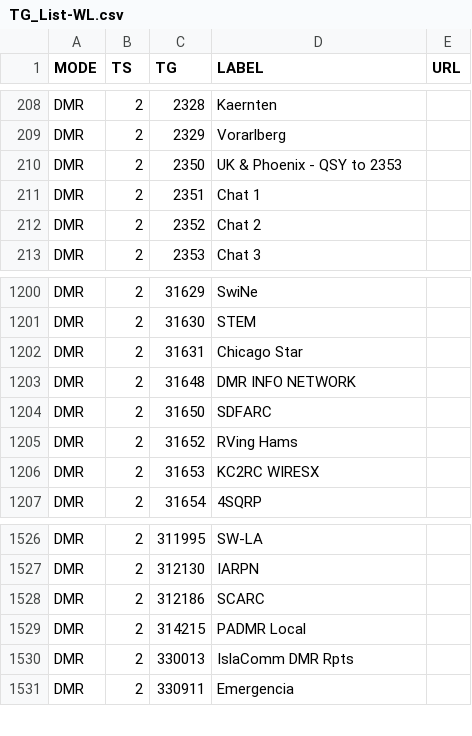
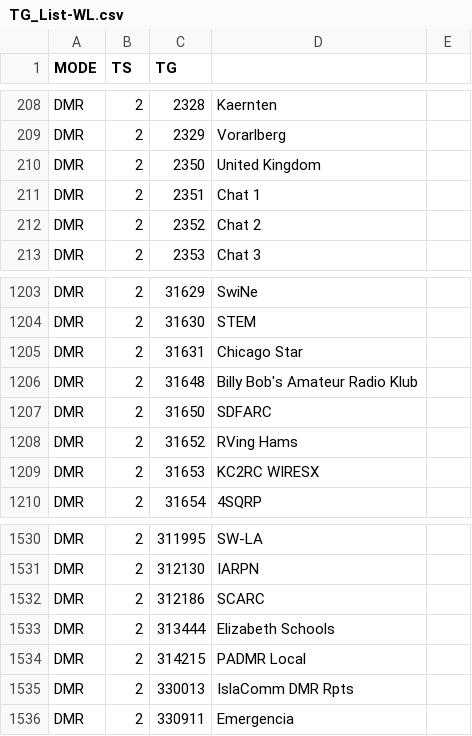
Before and after one commit to hp3icc/emq-TE1ws, a CSV file: TG_List-WL.csv, drawn as a sheet; only a part is shown, gaps mark what is left out; the diff covers the shown part only.

```diff
--- a/TG_List-WL.csv
+++ b/TG_List-WL.csv
@@ -1 +1 @@
-MODE,TS,TG,LABEL,URL
+MODE,TS,TG,
@@ -210 +210 @@ DMR,2,2329,Vorarlberg,
-DMR,2,2350,UK & Phoenix - QSY to 2353,
+DMR,2,2350,United Kingdom
@@ -1203 +1206 @@ DMR,2,31631,Chicago Star,
-DMR,2,31648,DMR INFO NETWORK,
+DMR,2,31648,Billy Bob's Amateur Radio Klub
@@ -1528,0 +1533 @@ DMR,2,312186,SCARC,
+DMR,2,313444,Elizabeth  Schools
```
Also changed, not shown: 5 added rows and 1 removed row elsewhere in this file.
